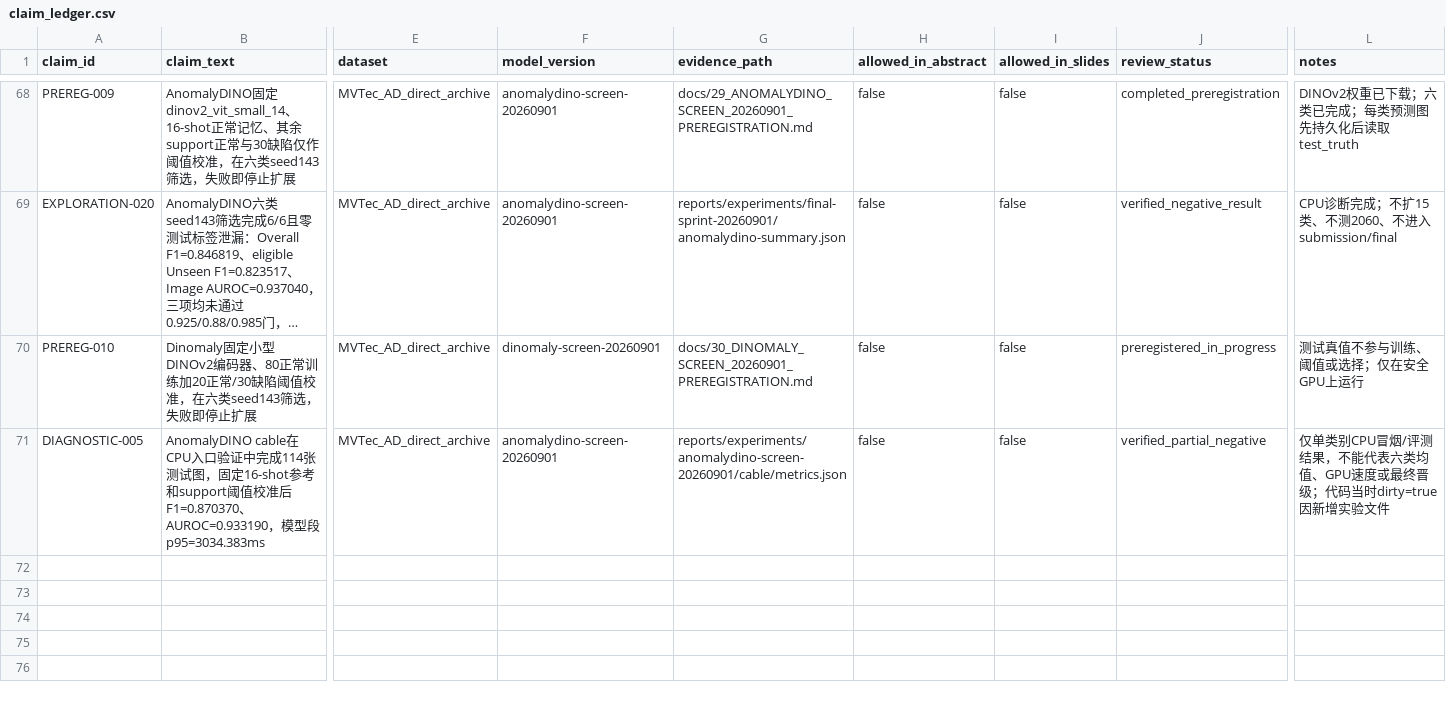
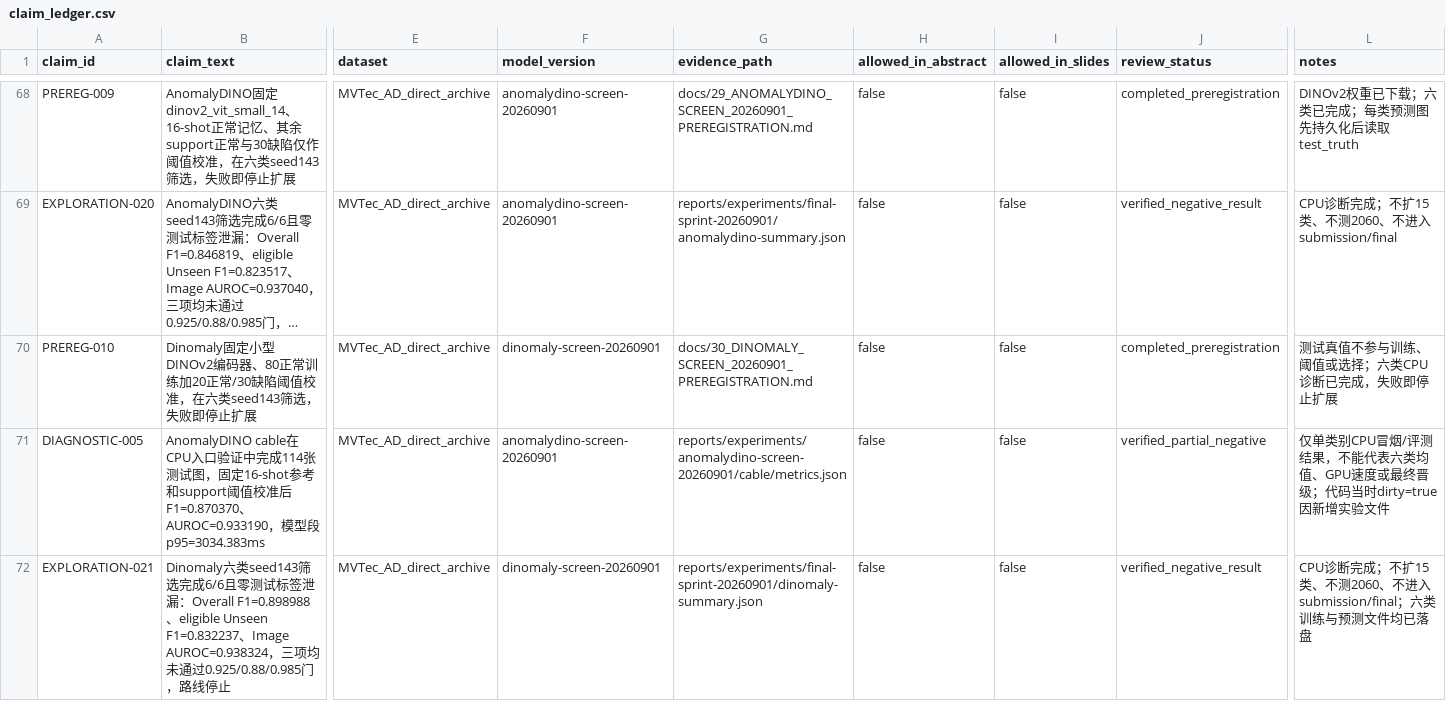
Before and after one commit to CuiMiles/EvoInspect-130, a CSV file: evidence/claim_ledger.csv, drawn as a sheet; only a part is shown, gaps mark what is left out; long unchanged cells end in …; rows hold the shown columns only; the diff names each change by its address in the sheet, - before the commit and + after, or states it on an @@ line.

Commit message:
complete bounded final sprint screen

```diff
--- a/evidence/claim_ledger.csv
+++ b/evidence/claim_ledger.csv
-J70 (review_status): preregistered_in_progress
+J70 (review_status): completed_preregistration
-L70 (notes): 测试真值不参与训练、阈值或选择；仅在安全GPU上运行
+L70 (notes): 测试真值不参与训练、阈值或选择；六类CPU诊断已完成，失败即停止扩展
+row 72: EXPLORATION-021 | Dinomaly六类seed143筛选完成6/6且零测试标签泄漏：Overall F1=0.898988、eligible Unseen F1=0.832237、Image AUROC=0.938324，三项均未通过0.925/0.88/0.985门，路线停止 | MVTec_AD_direct_archive | dinomaly-screen-20260901 | reports/experiments/final-sprint-20260901/dinomaly-summary.json | false | false | verified_negative_result | CPU诊断完成；不扩15类、不测2060、不进入submission/final；六类训练与预测文件均已落盘
```
Also changed, not shown: evidence/experiment_registry.csv, 4 other files.
